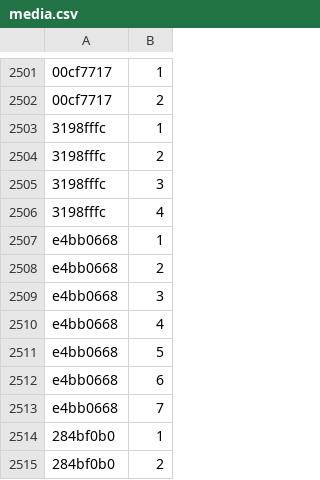
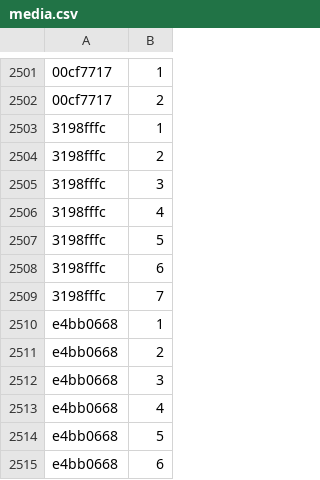
Before and after one commit to Lockpickers-United/lpu-belt-explorer, a CSV file: media.csv, drawn as a sheet; only a part is shown, gaps mark what is left out; the shorter side is filled out with more unchanged rows; the diff names each change by its address in the sheet, - before the commit and + after, or states it on an @@ line.

```diff
--- a/media.csv
+++ b/media.csv
+row 2507: 3198fffc | 5
+row 2508: 3198fffc | 6
+row 2509: 3198fffc | 7
```
Also changed, not shown: 8 other files.
